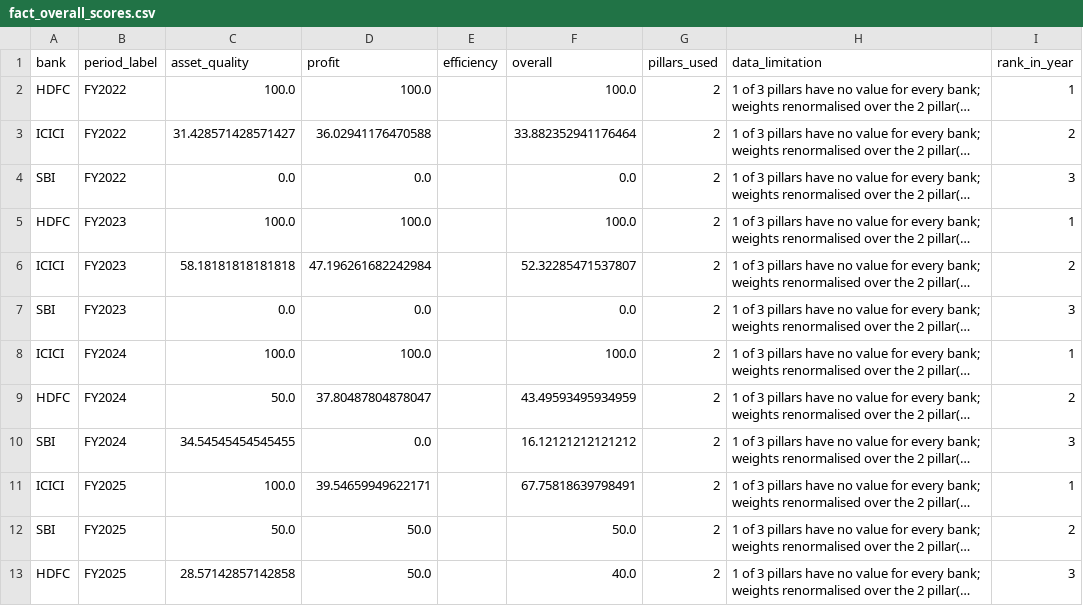
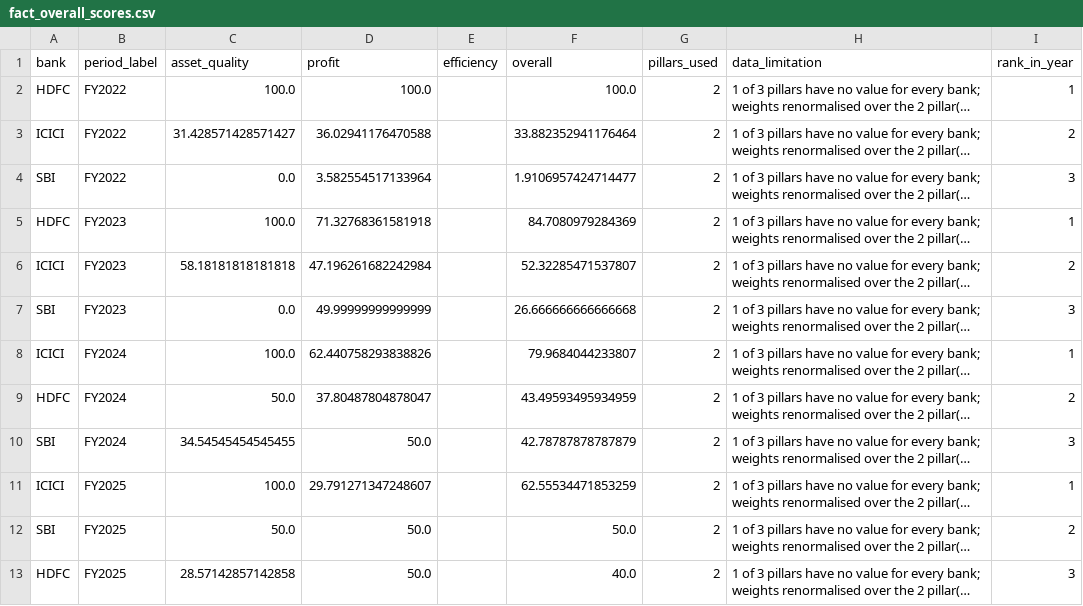
Before and after one commit to Ismail-Labs-Verse/bank-scorecard, a CSV file: outputs/tableau/fact_overall_scores.csv, drawn as a sheet; only a part is shown; long unchanged cells end in …; the diff names each change by its address in the sheet, - before the commit and + after, or states it on an @@ line.

```diff
--- a/outputs/tableau/fact_overall_scores.csv
+++ b/outputs/tableau/fact_overall_scores.csv
-D4 (profit): 0.0
+D4 (profit): 3.582554517133964
-F4 (overall): 0.0
+F4 (overall): 1.9106957424714477
-D5 (profit): 100.0
+D5 (profit): 71.32768361581918
-F5 (overall): 100.0
+F5 (overall): 84.7080979284369
-D7 (profit): 0.0
+D7 (profit): 49.99999999999999
-F7 (overall): 0.0
+F7 (overall): 26.666666666666668
-D8 (profit): 100.0
+D8 (profit): 62.440758293838826
-F8 (overall): 100.0
+F8 (overall): 79.9684044233807
-D10 (profit): 0.0
+D10 (profit): 50.0
-F10 (overall): 16.12121212121212
+F10 (overall): 42.78787878787879
-D11 (profit): 39.54659949622171
+D11 (profit): 29.791271347248607
-F11 (overall): 67.75818639798491
+F11 (overall): 62.55534471853259
```
Also changed, not shown: data/source_log.csv, outputs/tableau/fact_metrics.csv, 24 other files.
